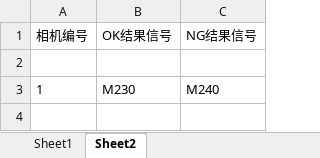
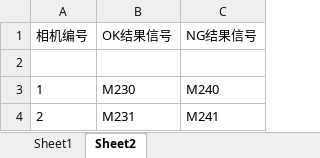
Before and after one commit to Frank3zhou/HW_2D, an Excel workbook: 2D视觉/bin/x64/Debug/MODEL/2.xlsx, sheet Sheet2, drawn as a sheet; values as stored, in another font and other column widths than the file's, no borders; the diff names each change by its address in the sheet, - before the commit and + after, or states it on an @@ line.

```diff
--- a/2D视觉/bin/x64/Debug/MODEL/2.xlsx (sheet Sheet2)
+++ b/2D视觉/bin/x64/Debug/MODEL/2.xlsx (sheet Sheet2)
+row 4: 2 | M231 | M241
```
Also changed, not shown: sheet Sheet1, 18 other files.
